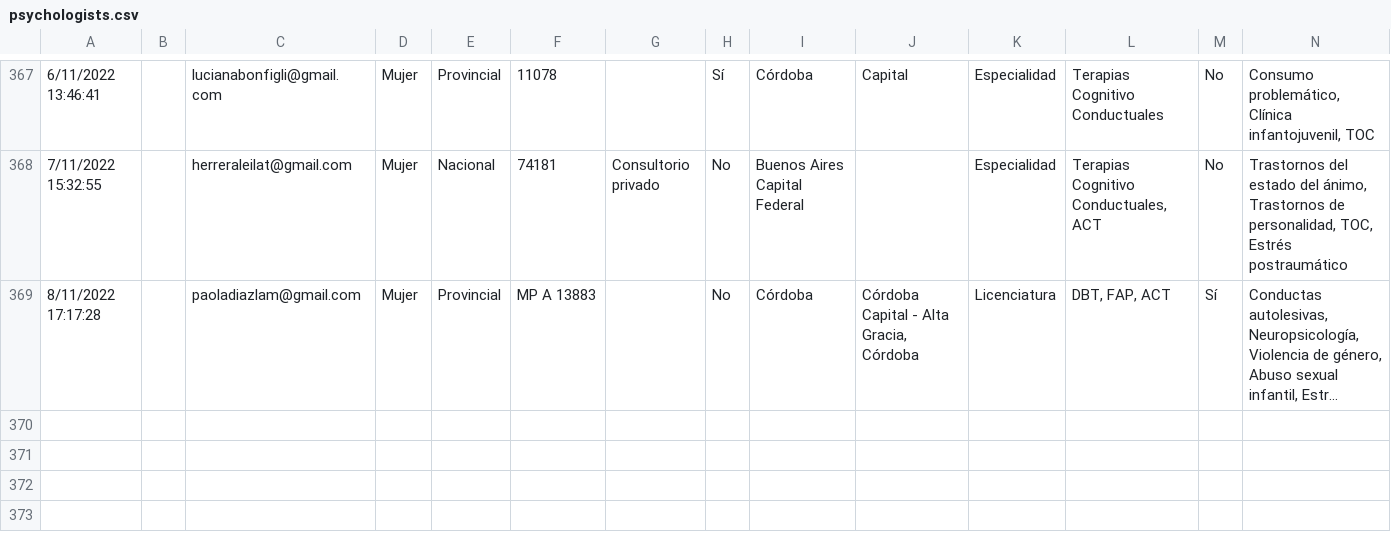
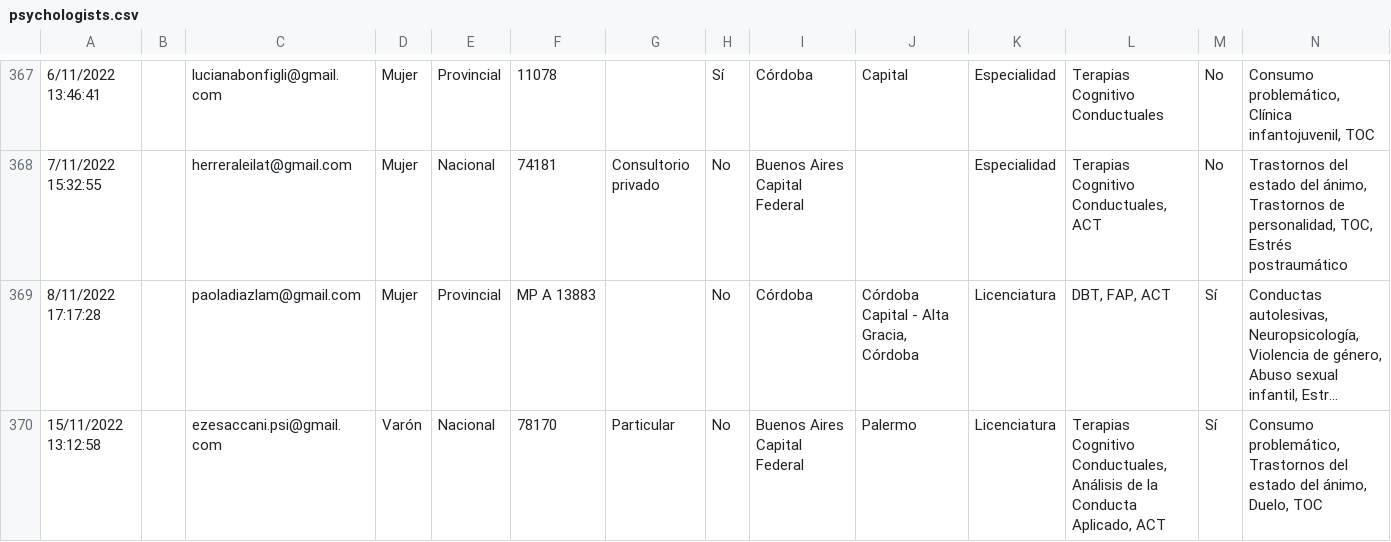
Before and after one commit to francosbenitez/psievidencia-backend, a CSV file: seeder/psychologists.csv, drawn as a sheet; only a part is shown, gaps mark what is left out; long unchanged cells end in …; rows hold the shown columns only; the diff names each change by its address in the sheet, - before the commit and + after, or states it on an @@ line.

```diff
--- a/seeder/psychologists.csv
+++ b/seeder/psychologists.csv
+row 370: 15/11/2022 13:12:58 |  | ezesaccani.psi@gmail.com | Varón | Nacional | 78170 | Particular | No | Buenos Aires Capital Federal | Palermo | Licenciatura | Terapias Cognitivo Conductuales, Análisis de la Conducta Aplicado, ACT | Sí | Consumo problemático, Trastornos del estado del ánimo, Duelo, TOC
```
